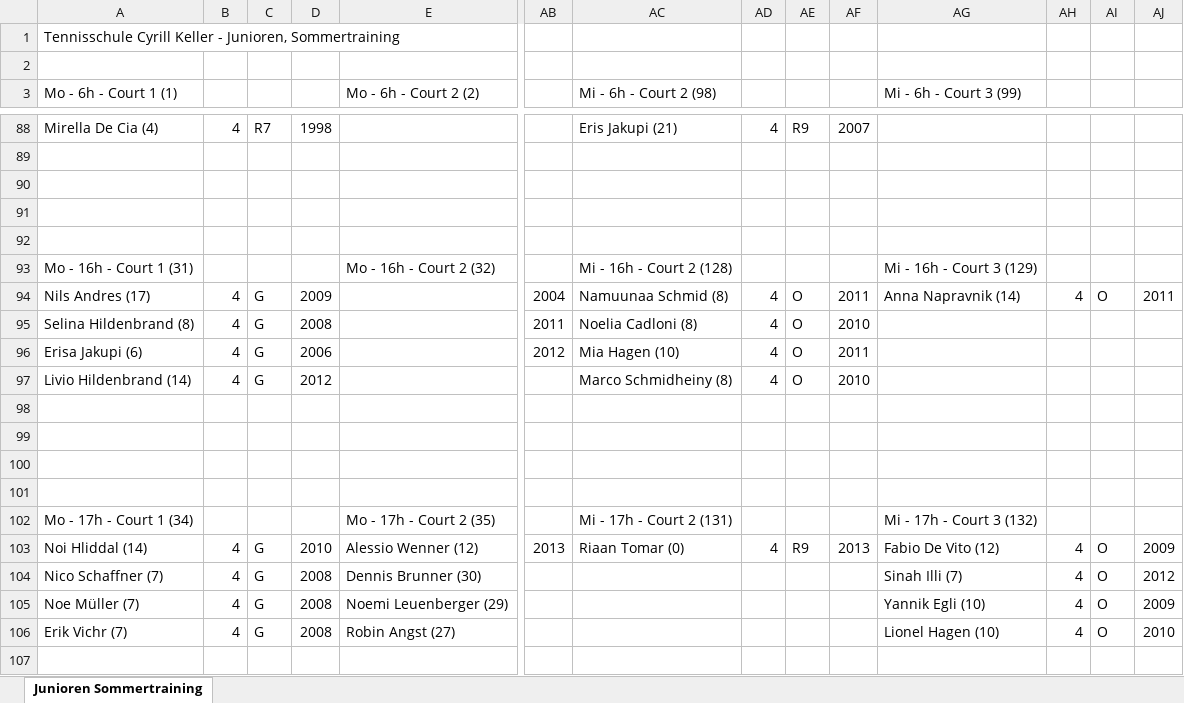
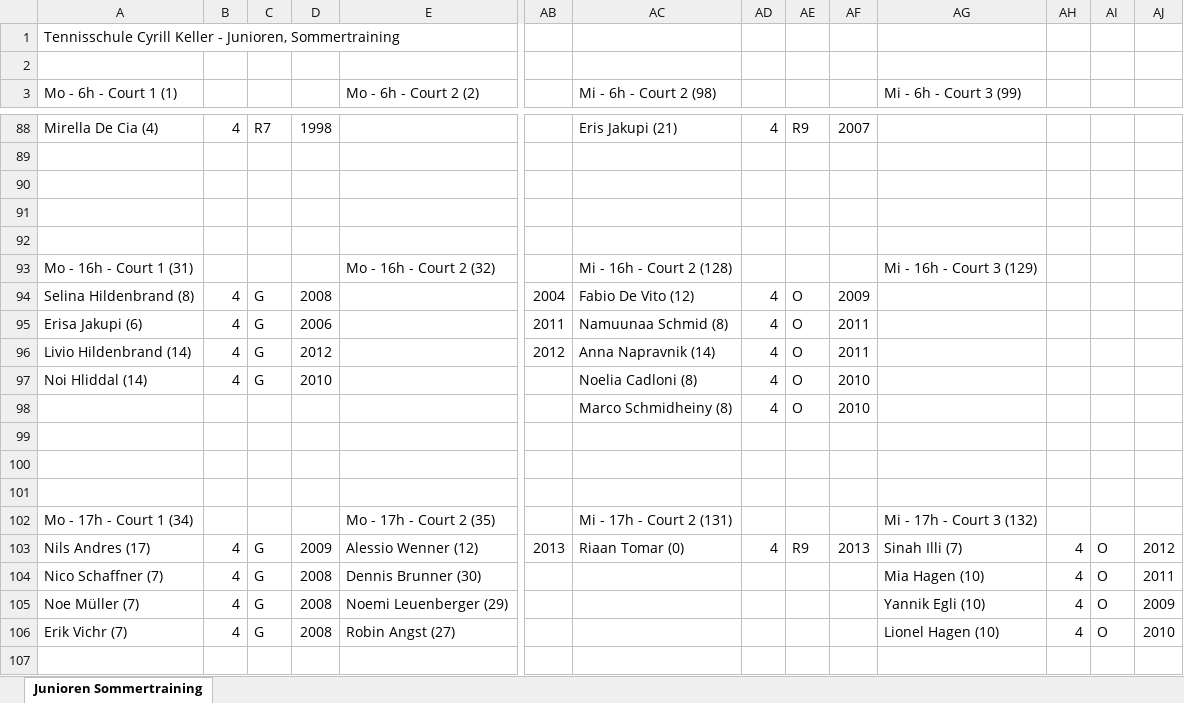
Before and after one commit to Scorpum27/GroupAssignment, an Excel workbook: Sommertraining_Einteilung.xlsx, sheet Junioren Sommertraining, drawn as a sheet; only a part is shown, gaps mark what is left out; values as stored, in another font and other column widths than the file's, no cell formats; rows hold the shown columns only; the diff covers the shown part only; the diff names each change by its address in the sheet, - before the commit and + after, or states it on an @@ line.

```diff
--- a/Sommertraining_Einteilung.xlsx (sheet Junioren Sommertraining)
+++ b/Sommertraining_Einteilung.xlsx (sheet Junioren Sommertraining)
-A94 (Mo - 6h - Court 1 (1)): Nils Andres (17)
+A94 (Mo - 6h - Court 1 (1)): Selina Hildenbrand (8)
-D94: 2009
+D94: 2008
-AC94 (Mi - 6h - Court 2 (98)): Namuunaa Schmid (8)
+AC94 (Mi - 6h - Court 2 (98)): Fabio De Vito (12)
-AF94: 2011
+AF94: 2009
-AG94 (Mi - 6h - Court 3 (99)): Anna Napravnik (14)
+AG94 (Mi - 6h - Court 3 (99)): (empty)
-AH94: 4
+AH94: (empty)
-AI94: O
+AI94: (empty)
-AJ94: 2011
+AJ94: (empty)
-A95 (Mo - 6h - Court 1 (1)): Selina Hildenbrand (8)
+A95 (Mo - 6h - Court 1 (1)): Erisa Jakupi (6)
-D95: 2008
+D95: 2006
-AC95 (Mi - 6h - Court 2 (98)): Noelia Cadloni (8)
+AC95 (Mi - 6h - Court 2 (98)): Namuunaa Schmid (8)
-AF95: 2010
+AF95: 2011
-A96 (Mo - 6h - Court 1 (1)): Erisa Jakupi (6)
+A96 (Mo - 6h - Court 1 (1)): Livio Hildenbrand (14)
-D96: 2006
+D96: 2012
-AC96 (Mi - 6h - Court 2 (98)): Mia Hagen (10)
+AC96 (Mi - 6h - Court 2 (98)): Anna Napravnik (14)
-A97 (Mo - 6h - Court 1 (1)): Livio Hildenbrand (14)
+A97 (Mo - 6h - Court 1 (1)): Noi Hliddal (14)
-D97: 2012
+D97: 2010
-AC97 (Mi - 6h - Court 2 (98)): Marco Schmidheiny (8)
+AC97 (Mi - 6h - Court 2 (98)): Noelia Cadloni (8)
-row 98: (empty)
+row 98:  |  |  |  |  |  | Marco Schmidheiny (8) | 4 | O | 2010
-A103 (Mo - 6h - Court 1 (1)): Noi Hliddal (14)
+A103 (Mo - 6h - Court 1 (1)): Nils Andres (17)
-D103: 2010
+D103: 2009
-AG103 (Mi - 6h - Court 3 (99)): Fabio De Vito (12)
+AG103 (Mi - 6h - Court 3 (99)): Sinah Illi (7)
-AJ103: 2009
+AJ103: 2012
-AG104 (Mi - 6h - Court 3 (99)): Sinah Illi (7)
+AG104 (Mi - 6h - Court 3 (99)): Mia Hagen (10)
-AJ104: 2012
+AJ104: 2011
```
Also changed, not shown: 31 added rows, 31 removed rows, 1 moved row and 71 edited cells elsewhere in this sheet, cell formats, PerformanceComparisonsStrategies.xlsx, PlayersTCDietlikonWinter2018.xlsx, 14 other files.
